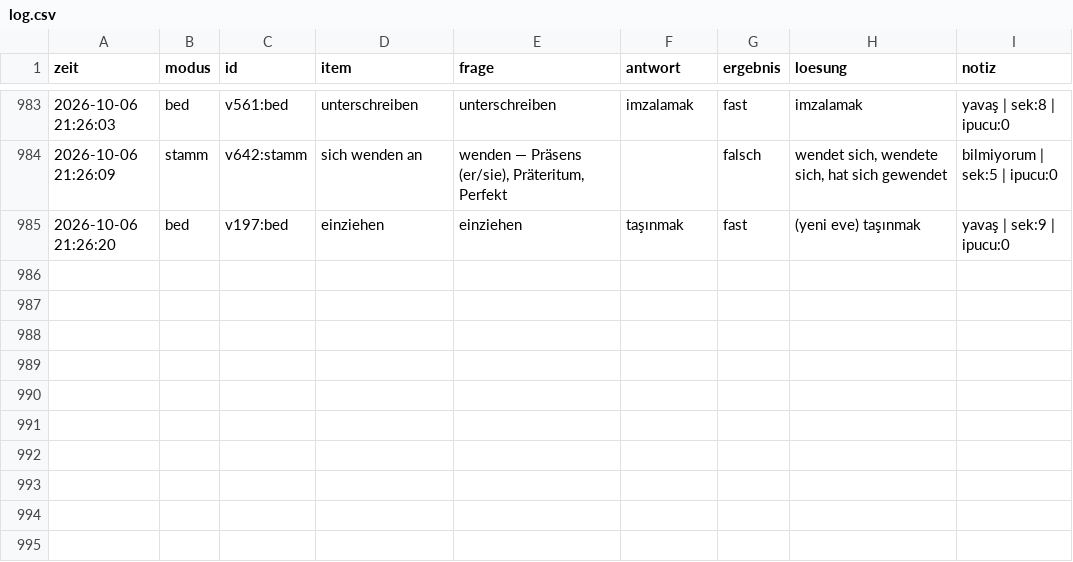
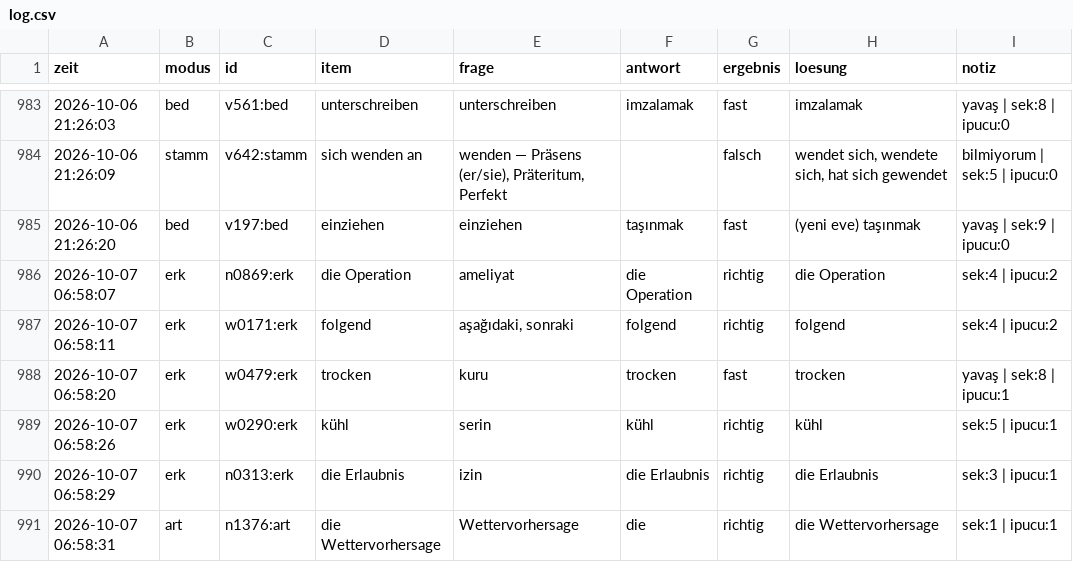
Before and after one commit to mahmutarsla/Almanca-Tekrar, a CSV file: log/log.csv, drawn as a sheet; only a part is shown, gaps mark what is left out.

Commit message:
log: 6 cevap

```diff
--- a/log/log.csv
+++ b/log/log.csv
@@ -985 +985,7 @@
 2026-10-06 21:26:20;bed;v197:bed;einziehen;einziehen;taşınmak;fast;(yeni eve) taşınmak;yavaş | sek:9 | ipucu:0
+2026-10-07 06:58:07;erk;n0869:erk;die Operation;ameliyat;die Operation;richtig;die Operation;sek:4 | ipucu:2
+2026-10-07 06:58:11;erk;w0171:erk;folgend;aşağıdaki, sonraki;folgend;richtig;folgend;sek:4 | ipucu:2
+2026-10-07 06:58:20;erk;w0479:erk;trocken;kuru;trocken;fast;trocken;yavaş | sek:8 | ipucu:1
+2026-10-07 06:58:26;erk;w0290:erk;kühl;serin;kühl;richtig;kühl;sek:5 | ipucu:1
+2026-10-07 06:58:29;erk;n0313:erk;die Erlaubnis;izin;die Erlaubnis;richtig;die Erlaubnis;sek:3 | ipucu:1
+2026-10-07 06:58:31;art;n1376:art;die Wettervorhersage;Wettervorhersage;die;richtig;die Wettervorhersage;sek:1 | ipucu:1
```
